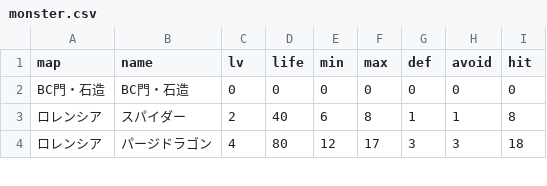
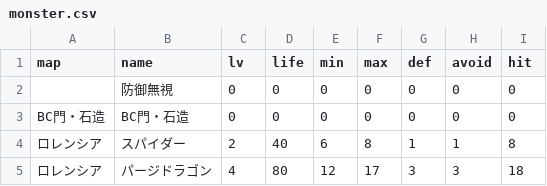
Before and after one commit to gbload/mudamage, a CSV file: src/Data/Database/csv/monster.csv, drawn as a sheet; only a part is shown; the diff names each change by its address in the sheet, - before the commit and + after, or states it on an @@ line.

```diff
--- a/src/Data/Database/csv/monster.csv
+++ b/src/Data/Database/csv/monster.csv
+row 2:  | 防御無視 | 0 | 0 | 0 | 0 | 0 | 0 | 0
```
Also changed, not shown: src/Data/Database/csv/lucky_equip.csv, 10 other files.
